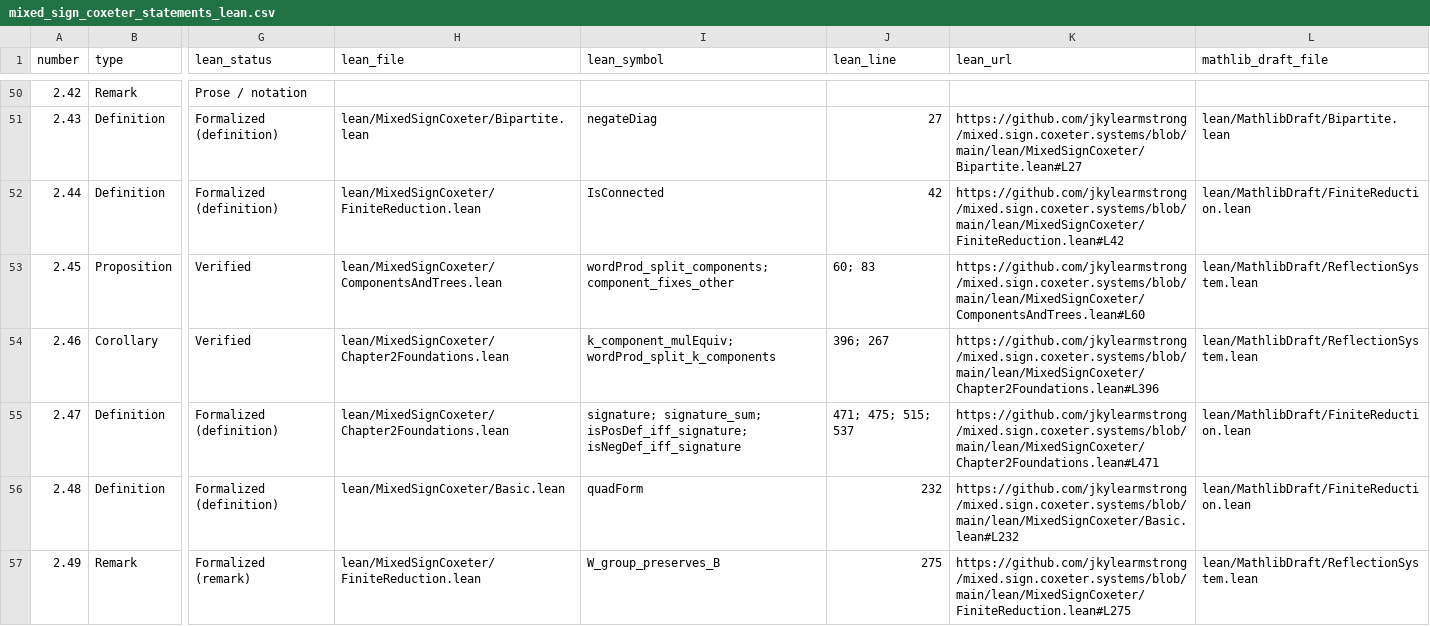
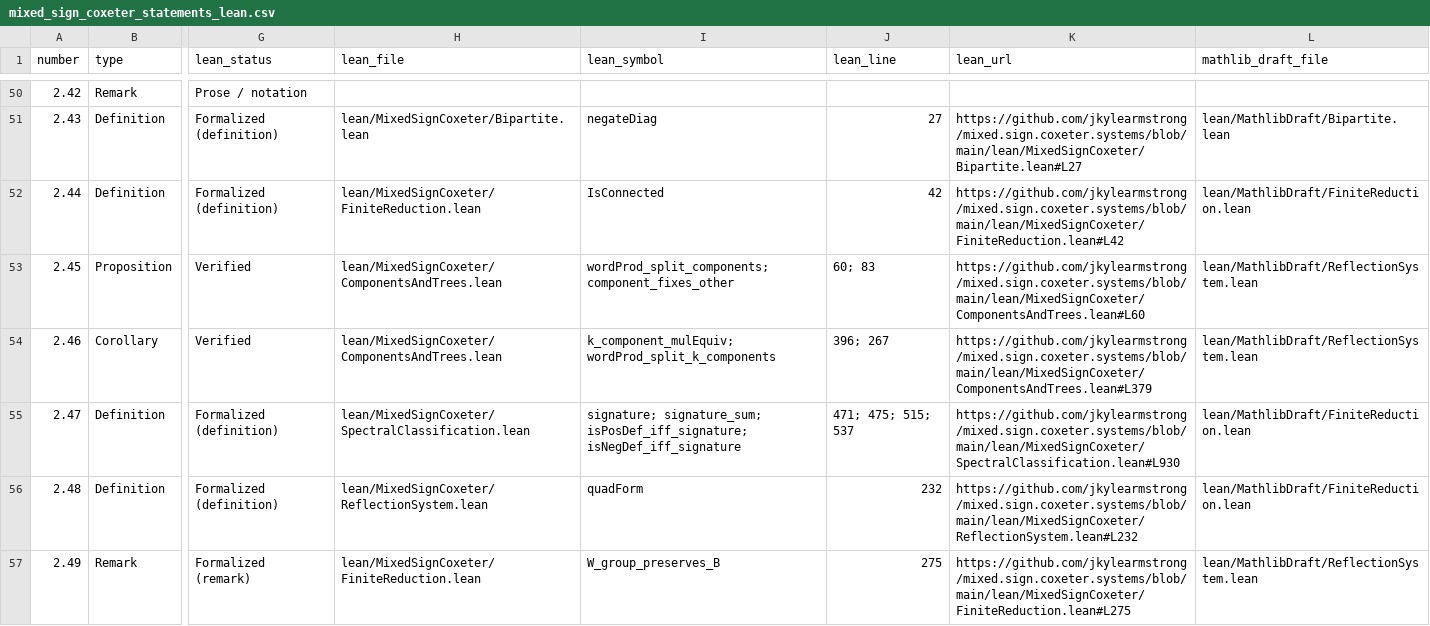
Before and after one commit to jkylearmstrong/mixed.sign.coxeter.systems, a CSV file: docs/assets/mixed_sign_coxeter_statements_lean.csv, drawn as a sheet; only a part is shown, gaps mark what is left out; the diff covers the shown part only; the diff names each change by its address in the sheet, - before the commit and + after, or states it on an @@ line.

Commit message:
Rename Basic.lean to ReflectionSystem.lean and distribute Chapter2Foundations into home modules

```diff
--- a/docs/assets/mixed_sign_coxeter_statements_lean.csv
+++ b/docs/assets/mixed_sign_coxeter_statements_lean.csv
-H54 (lean_file): lean/MixedSignCoxeter/Chapter2Foundations.lean
+H54 (lean_file): lean/MixedSignCoxeter/ComponentsAndTrees.lean
-K54 (lean_url): https://github.com/jkylearmstrong/mixed.sign.coxeter.systems/blob/main/lean/MixedSignCoxeter/Chapter2Foundations.lean#L396
+K54 (lean_url): https://github.com/jkylearmstrong/mixed.sign.coxeter.systems/blob/main/lean/MixedSignCoxeter/ComponentsAndTrees.lean#L379
-H55 (lean_file): lean/MixedSignCoxeter/Chapter2Foundations.lean
+H55 (lean_file): lean/MixedSignCoxeter/SpectralClassification.lean
-K55 (lean_url): https://github.com/jkylearmstrong/mixed.sign.coxeter.systems/blob/main/lean/MixedSignCoxeter/Chapter2Foundations.lean#L471
+K55 (lean_url): https://github.com/jkylearmstrong/mixed.sign.coxeter.systems/blob/main/lean/MixedSignCoxeter/SpectralClassification.lean#L930
-H56 (lean_file): lean/MixedSignCoxeter/Basic.lean
+H56 (lean_file): lean/MixedSignCoxeter/ReflectionSystem.lean
-K56 (lean_url): https://github.com/jkylearmstrong/mixed.sign.coxeter.systems/blob/main/lean/MixedSignCoxeter/Basic.lean#L232
+K56 (lean_url): https://github.com/jkylearmstrong/mixed.sign.coxeter.systems/blob/main/lean/MixedSignCoxeter/ReflectionSystem.lean#L232
```
Also changed, not shown: 38 edited cells elsewhere in this file, original/mixed_sign_coxeter_statements_lean.csv, 22 other files.
